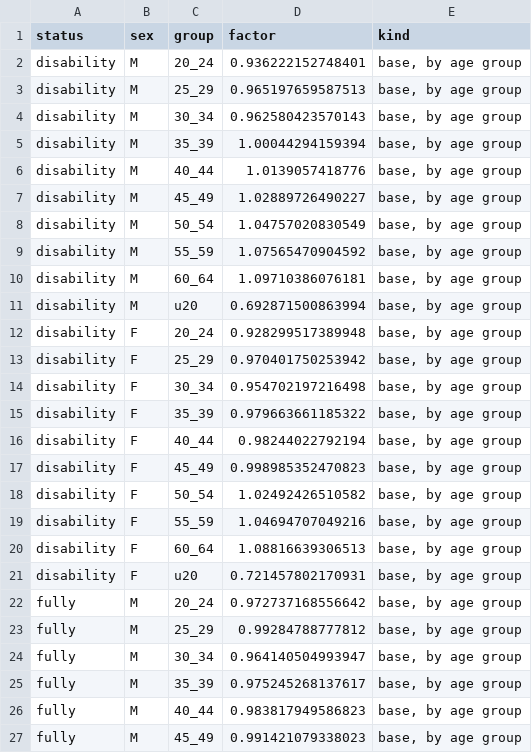
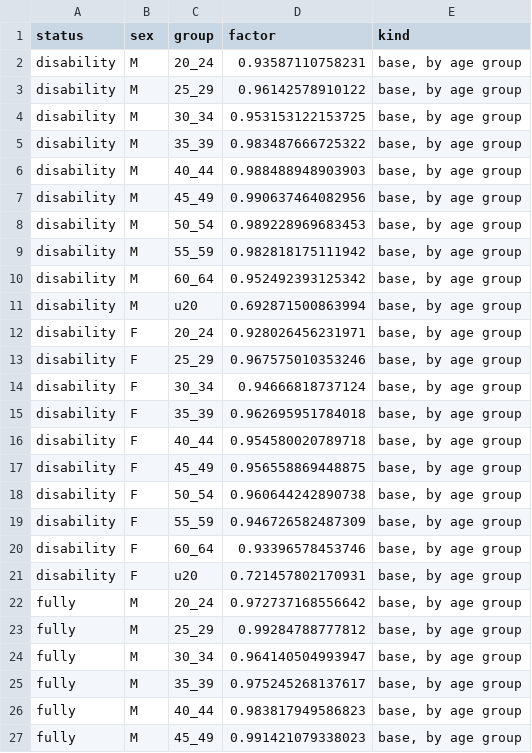
Before and after one commit to anthonycolavito/ss-lr-model, a CSV file: outputs/insured_calibration_factors.csv, drawn as a sheet; only a part is shown; the diff covers the shown part only.

```diff
--- a/outputs/insured_calibration_factors.csv
+++ b/outputs/insured_calibration_factors.csv
@@ -1,21 +1,21 @@
 "status","sex","group","factor","kind"
-"disability","M","20_24",0.936222152748401,"base, by age group"
-"disability","M","25_29",0.965197659587513,"base, by age group"
-"disability","M","30_34",0.962580423570143,"base, by age group"
-"disability","M","35_39",1.00044294159394,"base, by age group"
-"disability","M","40_44",1.0139057418776,"base, by age group"
-"disability","M","45_49",1.02889726490227,"base, by age group"
-"disability","M","50_54",1.04757020830549,"base, by age group"
-"disability","M","55_59",1.07565470904592,"base, by age group"
-"disability","M","60_64",1.09710386076181,"base, by age group"
+"disability","M","20_24",0.93587110758231,"base, by age group"
+"disability","M","25_29",0.96142578910122,"base, by age group"
+"disability","M","30_34",0.953153122153725,"base, by age group"
+"disability","M","35_39",0.983487666725322,"base, by age group"
+"disability","M","40_44",0.988488948903903,"base, by age group"
+"disability","M","45_49",0.990637464082956,"base, by age group"
+"disability","M","50_54",0.989228969683453,"base, by age group"
+"disability","M","55_59",0.982818175111942,"base, by age group"
+"disability","M","60_64",0.952492393125342,"base, by age group"
 "disability","M","u20",0.692871500863994,"base, by age group"
-"disability","F","20_24",0.928299517389948,"base, by age group"
-"disability","F","25_29",0.970401750253942,"base, by age group"
-"disability","F","30_34",0.954702197216498,"base, by age group"
-"disability","F","35_39",0.979663661185322,"base, by age group"
-"disability","F","40_44",0.98244022792194,"base, by age group"
-"disability","F","45_49",0.998985352470823,"base, by age group"
-"disability","F","50_54",1.02492426510582,"base, by age group"
-"disability","F","55_59",1.04694707049216,"base, by age group"
-"disability","F","60_64",1.08816639306513,"base, by age group"
+"disability","F","20_24",0.928026456231971,"base, by age group"
+"disability","F","25_29",0.967575010353246,"base, by age group"
+"disability","F","30_34",0.94666818737124,"base, by age group"
+"disability","F","35_39",0.962695951784018,"base, by age group"
+"disability","F","40_44",0.954580020789718,"base, by age group"
+"disability","F","45_49",0.956558869448875,"base, by age group"
+"disability","F","50_54",0.960644242890738,"base, by age group"
+"disability","F","55_59",0.946726582487309,"base, by age group"
+"disability","F","60_64",0.93396578453746,"base, by age group"
 "disability","F","u20",0.721457802170931,"base, by age group"
```
Also changed, not shown: 4 edited cells elsewhere in this file, outputs/di_projection_checks.csv, 4 other files.
